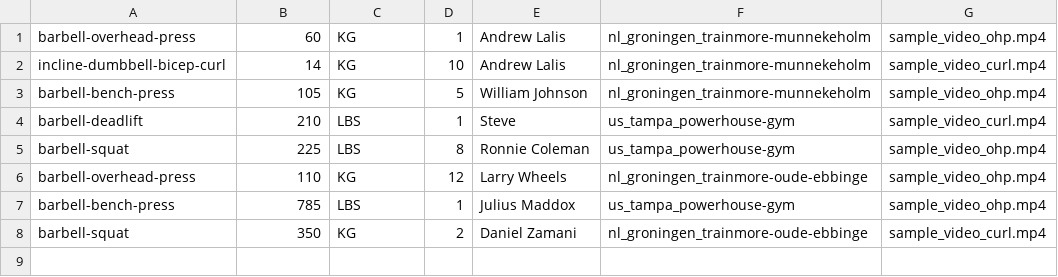
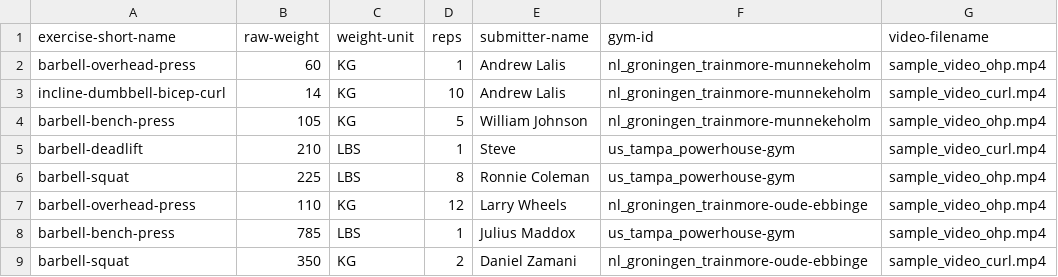
Before and after one commit to andrewlalis/Gymboard, a CSV file: gymboard-api/sample_data/submissions.csv, drawn as a sheet; the diff names each change by its address in the sheet, - before the commit and + after, or states it on an @@ line.

```diff
--- a/gymboard-api/sample_data/submissions.csv
+++ b/gymboard-api/sample_data/submissions.csv
+row 1: exercise-short-name | raw-weight | weight-unit | reps | submitter-name | gym-id | video-filename
```
Also changed, not shown: gymboard-api/sample_data/exercises.csv, gymboard-api/sample_data/gyms.csv, 4 other files.
